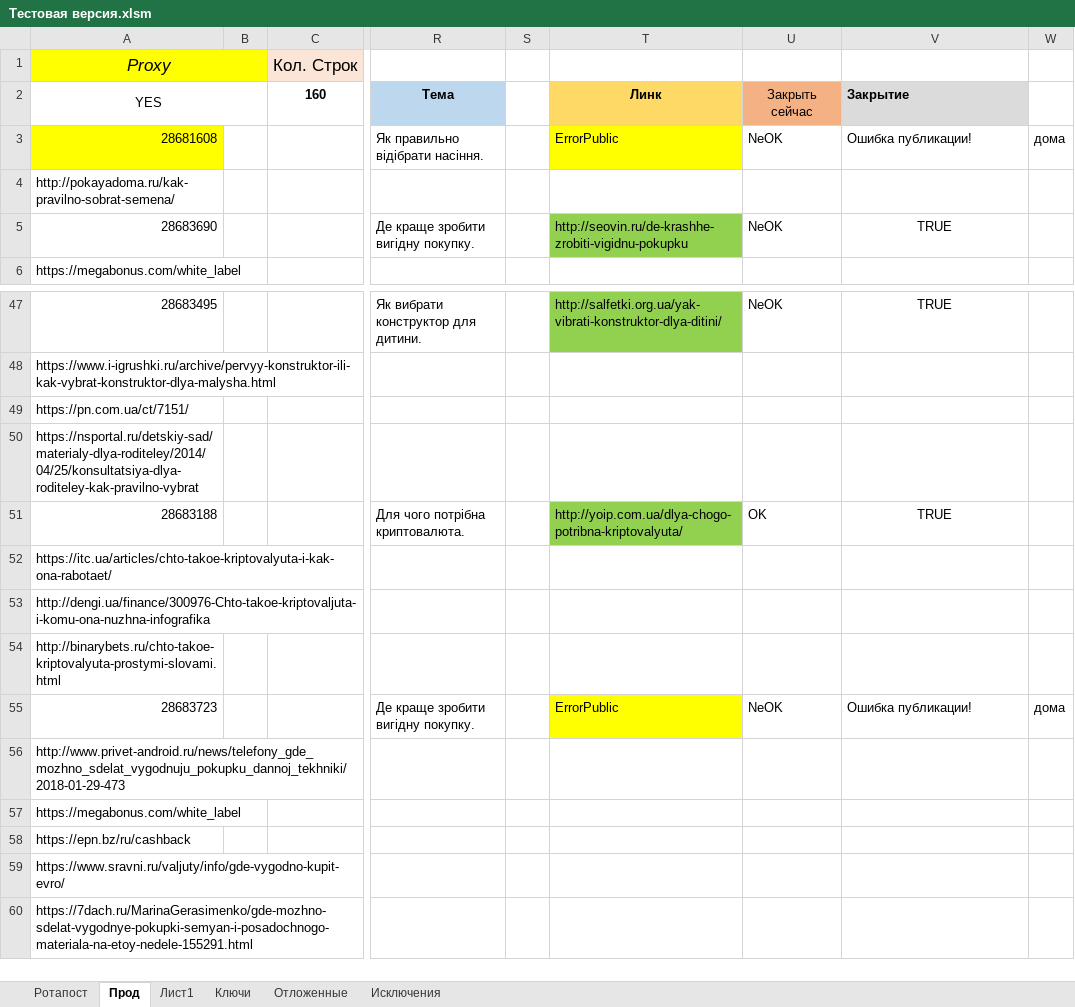
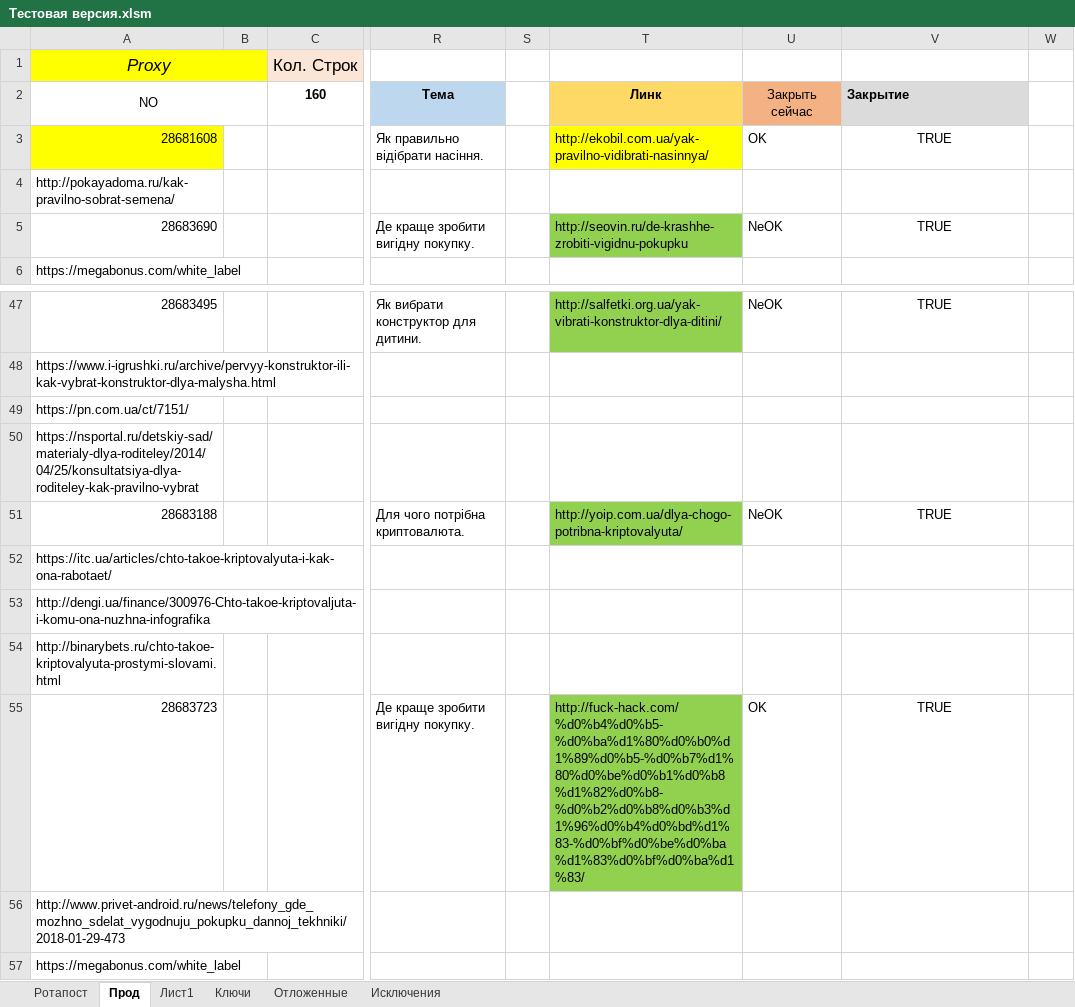
Before and after one commit to Goodron1981/MyMacros-master, an Excel workbook: Тестовая версия.xlsm, sheet Прод, drawn as a sheet; only a part is shown, gaps mark what is left out; the shorter side is filled out with more unchanged rows; values as stored, in another font and other column widths than the file's, no borders; charts and pictures not drawn; the diff names each change by its address in the sheet, - before the commit and + after, or states it on an @@ line.

Commit message:
fgfg
fgfgdf

```diff
--- a/Тестовая версия.xlsm (sheet Прод)
+++ b/Тестовая версия.xlsm (sheet Прод)
-A2: YES
+A2: NO
-T3 (Линк): ErrorPublic
+T3 (Линк): http://ekobil.com.ua/yak-pravilno-vidibrati-nasinnya/
-U3 (Закрыть сейчас): NeOK
+U3 (Закрыть сейчас): OK
-V3 (Закрытие): Ошибка публикации!
+V3 (Закрытие): TRUE
-V3 alignment: left
+V3 alignment: center
-W3: дома
+W3: (empty)
-U51 (Закрыть сейчас): OK
+U51 (Закрыть сейчас): NeOK
-T55 (Линк): ErrorPublic
+T55 (Линк): http://fuck-hack.com/%d0%b4%d0%b5-%d0%ba%d1%80%d0%b0%d1%89%d0%b5-%d0%b7%d1%80%d0%be%d0%b1%d0%b8%d1%82%d0%b8-%d0%b2%d0%b8%d0%b3%d1%96%d0%b4%d0%bd%d1%83-%d0%bf%d0%be%d0%ba%d1%83%d0%bf%d0%ba%d1%83/
-T55 fill: #FFFF00
+T55 fill: #92D050
-U55 (Закрыть сейчас): NeOK
+U55 (Закрыть сейчас): OK
-V55 (Закрытие): Ошибка публикации!
+V55 (Закрытие): TRUE
-V55 alignment: left
+V55 alignment: center
-W55: дома
+W55: (empty)
```
Also changed, not shown: charts or pictures.
